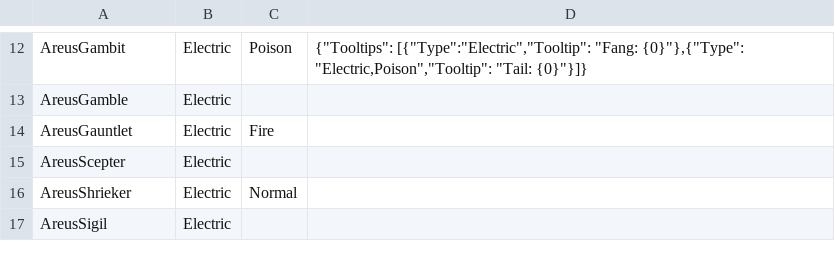
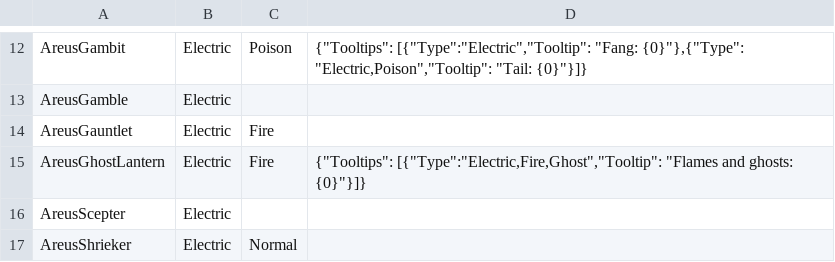
Before and after one commit to TheEternalAce/ShardsOfAtheria, a CSV file: CrossMod/TerraTypes/Weapons.csv, drawn as a sheet; only a part is shown, gaps mark what is left out; the shorter side is filled out with more unchanged rows.

Commit message:
add missing types

```diff
--- a/CrossMod/TerraTypes/Weapons.csv
+++ b/CrossMod/TerraTypes/Weapons.csv
@@ -14,2 +14,3 @@ AreusGamble,Electric,,
 AreusGauntlet,Electric,Fire,
+AreusGhostLantern,Electric,Fire,"{""Tooltips"": [{""Type"":""Electric,Fire,Ghost"",""Tooltip"": ""Flames and ghosts: {0}""}]}"
 AreusScepter,Electric,,
```
Also changed, not shown: CrossMod/TerraTypes/Projectiles.csv.
